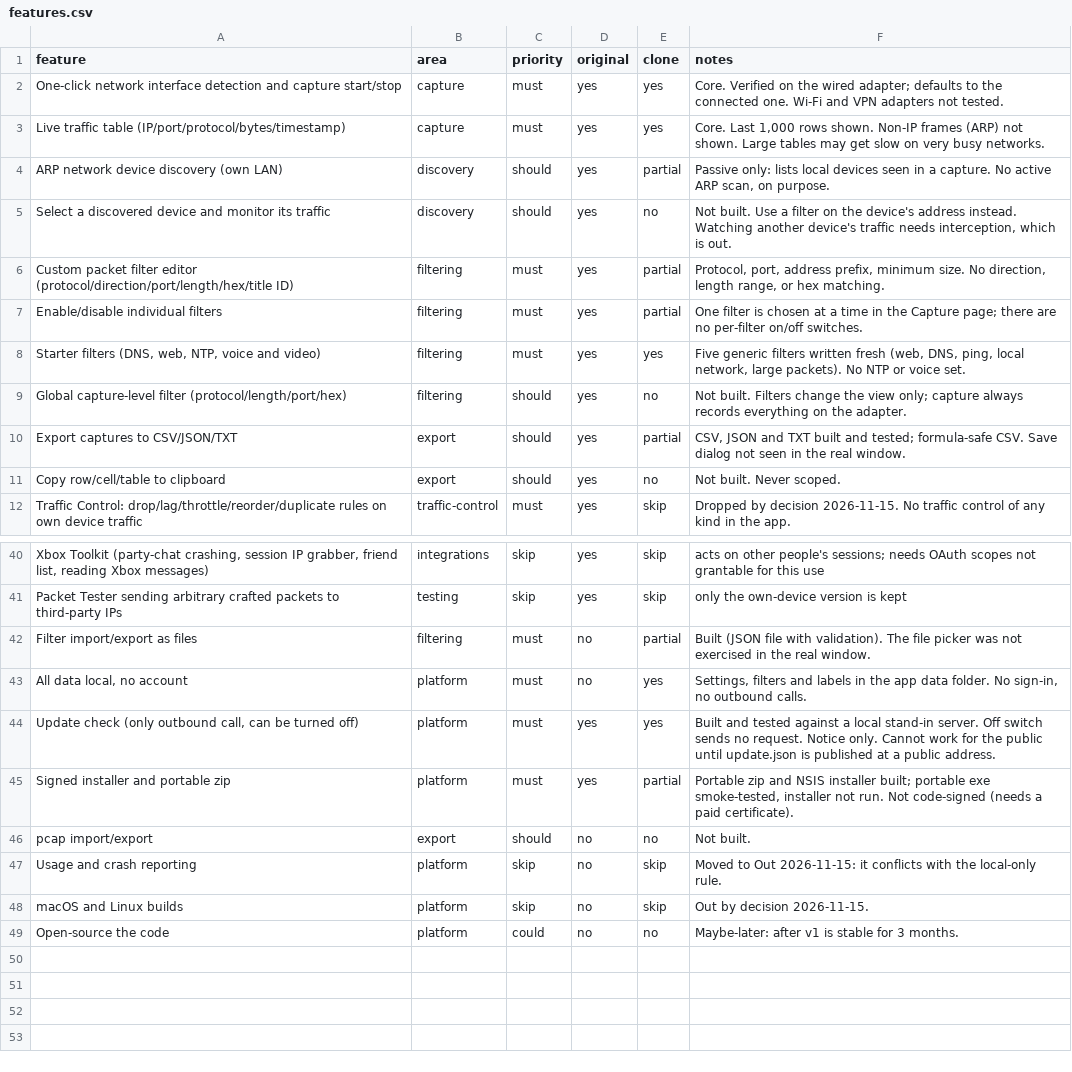
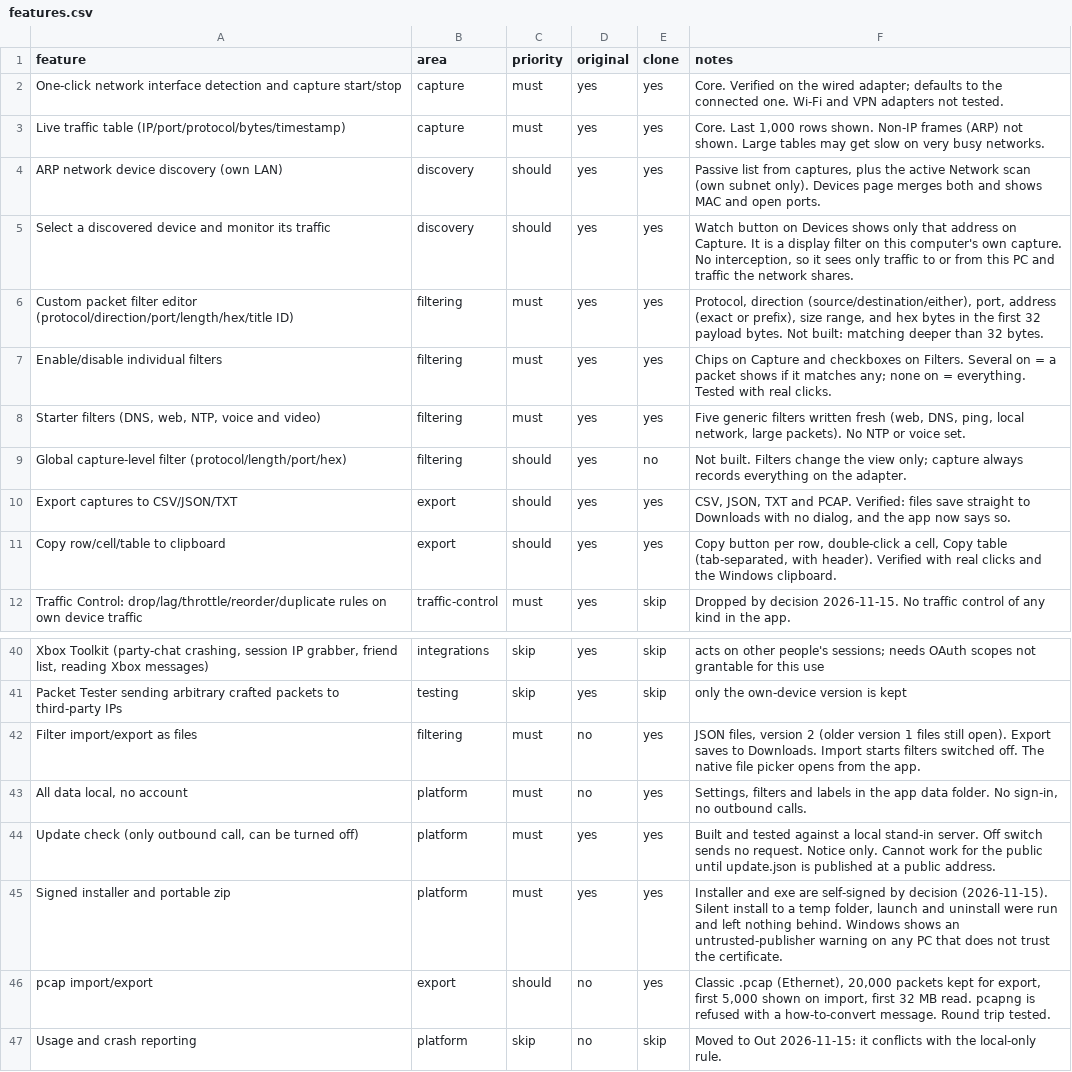
Before and after one commit to EQQX0/EqSniff, a CSV file: replica/features.csv, drawn as a sheet; only a part is shown, gaps mark what is left out; the shorter side is filled out with more unchanged rows; the diff names each change by its address in the sheet, - before the commit and + after, or states it on an @@ line.

```diff
--- a/replica/features.csv
+++ b/replica/features.csv
-E4 (clone): partial
+E4 (clone): yes
-F4 (notes): Passive only: lists local devices seen in a capture. No active ARP scan, on purpose.
+F4 (notes): Passive list from captures, plus the active Network scan (own subnet only). Devices page merges both and shows MAC and open ports.
-E5 (clone): no
+E5 (clone): yes
-F5 (notes): Not built. Use a filter on the device's address instead. Watching another device's traffic needs interception, which is out.
+F5 (notes): Watch button on Devices shows only that address on Capture. It is a display filter on this computer's own capture. No interception, so it sees only traffic to or from this PC and traffic the network shares.
-E6:E7 (clone): partial
+E6:E7 (clone): yes
-F6 (notes): Protocol, port, address prefix, minimum size. No direction, length range, or hex matching.
+F6 (notes): Protocol, direction (source/destination/either), port, address (exact or prefix), size range, and hex bytes in the first 32 payload bytes. Not built: matching deeper than 32 bytes.
-F7 (notes): One filter is chosen at a time in the Capture page; there are no per-filter on/off switches.
+F7 (notes): Chips on Capture and checkboxes on Filters. Several on = a packet shows if it matches any; none on = everything. Tested with real clicks.
-E10 (clone): partial
+E10 (clone): yes
-F10 (notes): CSV, JSON and TXT built and tested; formula-safe CSV. Save dialog not seen in the real window.
+F10 (notes): CSV, JSON, TXT and PCAP. Verified: files save straight to Downloads with no dialog, and the app now says so.
-E11 (clone): no
+E11 (clone): yes
-F11 (notes): Not built. Never scoped.
+F11 (notes): Copy button per row, double-click a cell, Copy table (tab-separated, with header). Verified with real clicks and the Windows clipboard.
-E42 (clone): partial
+E42 (clone): yes
-F42 (notes): Built (JSON file with validation). The file picker was not exercised in the real window.
+F42 (notes): JSON files, version 2 (older version 1 files still open). Export saves to Downloads. Import starts filters switched off. The native file picker opens from the app.
-E45 (clone): partial
+E45 (clone): yes
-F45 (notes): Portable zip and NSIS installer built; portable exe smoke-tested, installer not run. Not code-signed (needs a paid certificate).
+F45 (notes): Installer and exe are self-signed by decision (2026-11-15). Silent install to a temp folder, launch and uninstall were run and left nothing behind. Windows shows an untrusted-publisher warning on any PC that does not trust the certificate.
-E46 (clone): no
+E46 (clone): yes
-F46 (notes): Not built.
+F46 (notes): Classic .pcap (Ethernet), 20,000 packets kept for export, first 5,000 shown on import, first 32 MB read. pcapng is refused with a how-to-convert message. Round trip tested.
```
Also changed, not shown: 18 other files.
